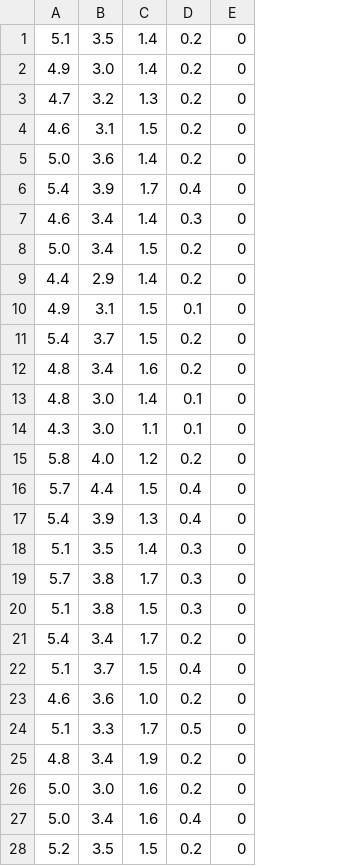
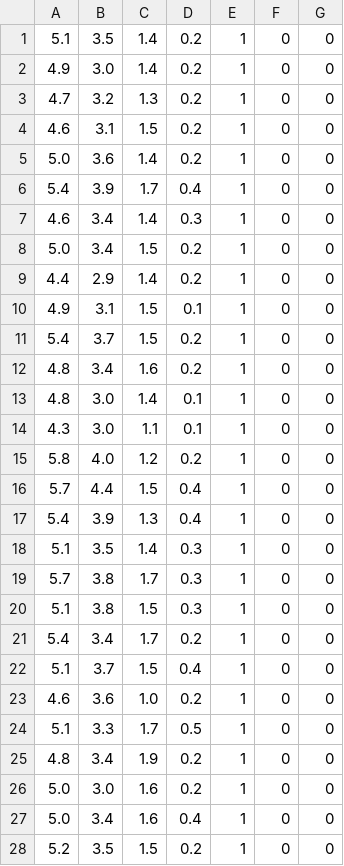
Before and after one commit to rustonee/Scholar-rust-library-for-machine-learning, a CSV file: examples/iris.csv, drawn as a sheet; only a part is shown; the diff covers the shown part only; the diff names each change by its address in the sheet, - before the commit and + after, or states it on an @@ line.

Commit message:
Change implementation of categorical output in iris example

```diff
--- a/examples/iris.csv
+++ b/examples/iris.csv
+column F, rows 1-28: all 0
+column G, rows 1-28: all 0
-E1:E28: 0
+E1:E28: 1
```
Also changed, not shown: 122 edited cells elsewhere in this file, 1 other file.
